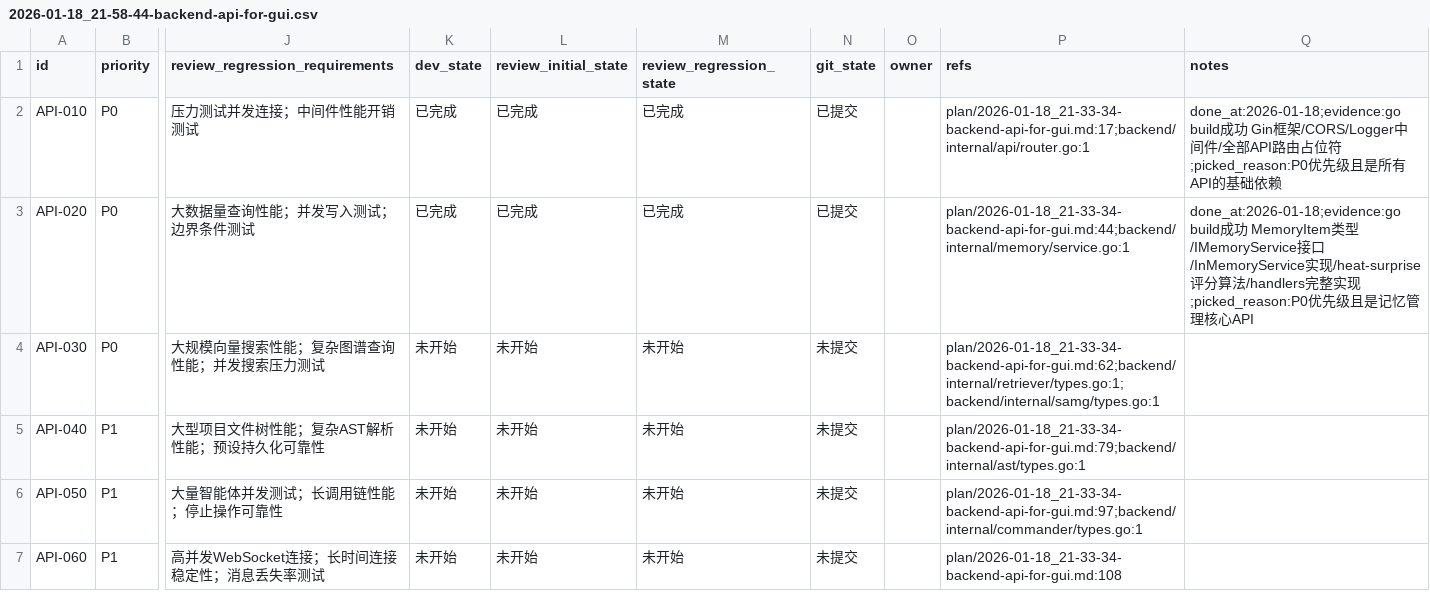
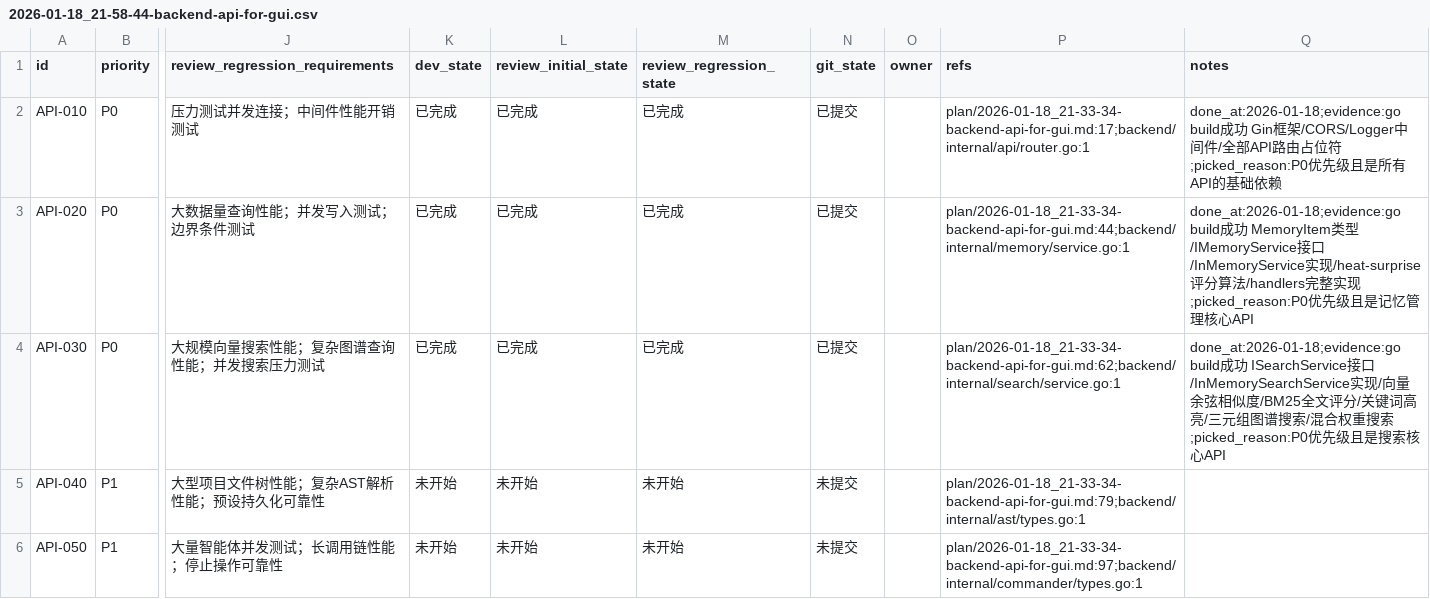
Before and after one commit to XingLingQAQ/Codeflow, a CSV file: issues/2026-01-18_21-58-44-backend-api-for-gui.csv, drawn as a sheet; only a part is shown, gaps mark what is left out; the shorter side is filled out with more unchanged rows; the diff names each change by its address in the sheet, - before the commit and + after, or states it on an @@ line.

```diff
--- a/issues/2026-01-18_21-58-44-backend-api-for-gui.csv
+++ b/issues/2026-01-18_21-58-44-backend-api-for-gui.csv
-K4 (dev_state): 未开始
+K4 (dev_state): 已完成
-L4 (review_initial_state): 未开始
+L4 (review_initial_state): 已完成
-M4 (review_regression_state): 未开始
+M4 (review_regression_state): 已完成
-N4 (git_state): 未提交
+N4 (git_state): 已提交
-P4 (refs): plan/2026-01-18_21-33-34-backend-api-for-gui.md:62;backend/internal/retriever/types.go:1;backend/internal/samg/types.go:1
+P4 (refs): plan/2026-01-18_21-33-34-backend-api-for-gui.md:62;backend/internal/search/service.go:1
-Q4 (notes): (empty)
+Q4 (notes): done_at:2026-01-18;evidence:go build成功 ISearchService接口/InMemorySearchService实现/向量余弦相似度/BM25全文评分/关键词高亮/三元组图谱搜索/混合权重搜索;picked_reason:P0优先级且是搜索核心API
```
Also changed, not shown: 2 other files.
